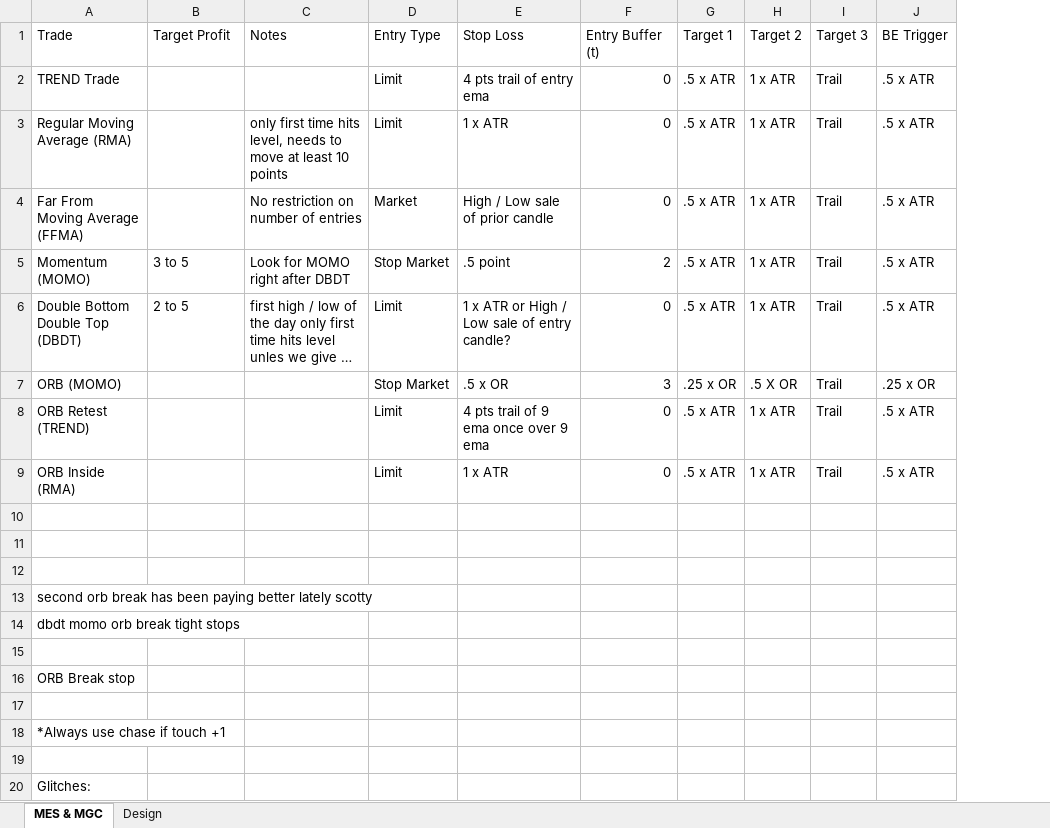
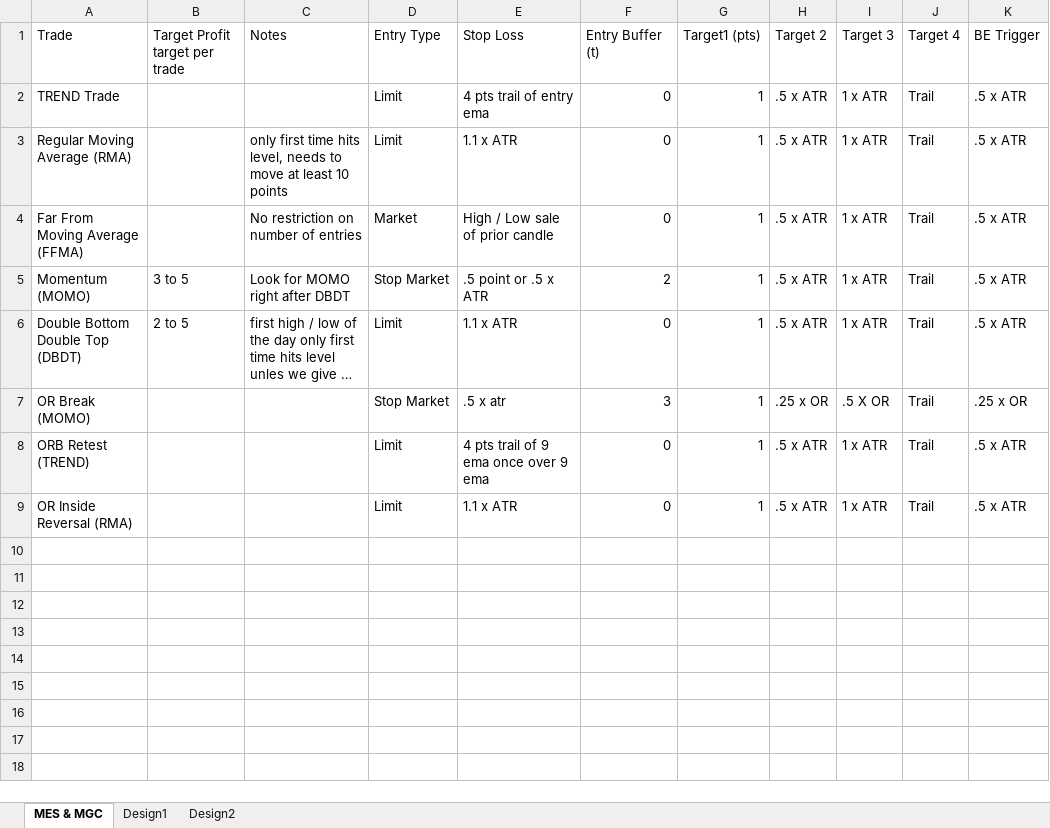
Before and after one commit to mkalhitti-cloud/universal-or-strategy, an Excel workbook: Order_Management.xlsx, sheet MES & MGC, drawn as a sheet; only a part is shown; long unchanged cells end in …; values as stored, in another font and other column widths than the file's, no cell formats; conditional formats and table styles not drawn; removed rows and columns are numbered as before the commit, all else as after; rows hold the shown columns only; the diff covers the shown part only; the diff names each change by its address in the sheet, - before the commit and + after, or states it on an @@ line.

Commit message:
Target Updated to4

```diff
--- a/Order_Management.xlsx (sheet MES & MGC)
+++ b/Order_Management.xlsx (sheet MES & MGC)
-sheet tab: Design
+sheet tab: Design1
+sheet tab: Design2
+column G (Target1 (pts)), rows 2-9: all 1
-B1: Target Profit
+B1: Target Profit target per trade
-H1: Target 1
+H1: Target 2
-I1: Target 2
+I1: Target 3
-J1: Target 3
+J1: Target 4
-E3 (Stop Loss): 1 x ATR
+E3 (Stop Loss): 1.1 x ATR
-E5 (Stop Loss): .5 point
+E5 (Stop Loss): .5 point or .5 x ATR
-E6 (Stop Loss): 1 x ATR or High / Low sale of entry candle?
+E6 (Stop Loss): 1.1 x ATR
-A7 (Trade): ORB (MOMO)
+A7 (Trade): OR Break (MOMO)
-E7 (Stop Loss): .5 x OR
+E7 (Stop Loss): .5 x atr
-A9 (Trade): ORB Inside (RMA)
+A9 (Trade): OR Inside Reversal (RMA)
-E9 (Stop Loss): 1 x ATR
+E9 (Stop Loss): 1.1 x ATR
-row 10: (empty)
-row 11: (empty)
-row 12: (empty)
-row 13: second orb break has been paying better lately scotty
-row 14: dbdt momo orb break tight stops
-row 15: (empty)
-row 16: ORB Break stop
-row 17: (empty)
-row 18: *Always use chase if touch +1
-row 19: (empty)
-row 20: Glitches:
```
Also changed, not shown: 12 removed rows elsewhere in this sheet, sheet Design1, cell formats, 2 other files.
